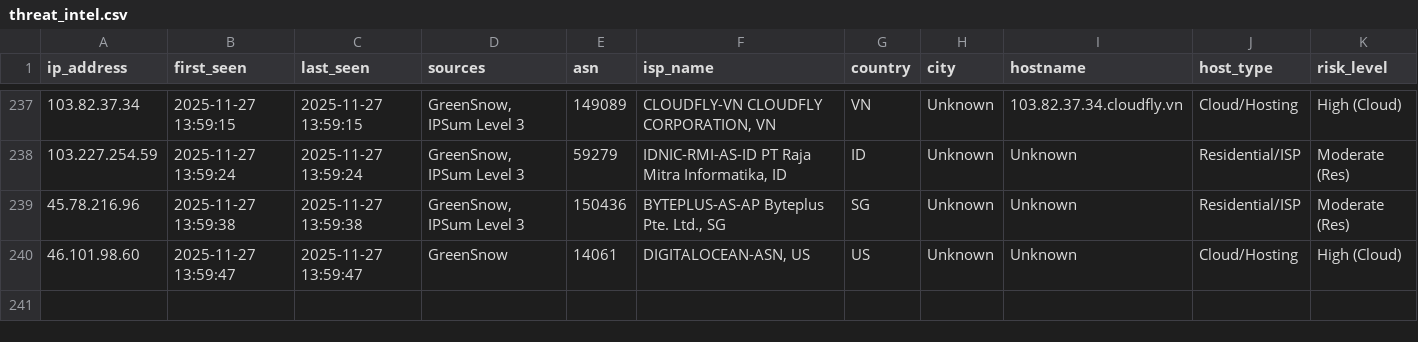
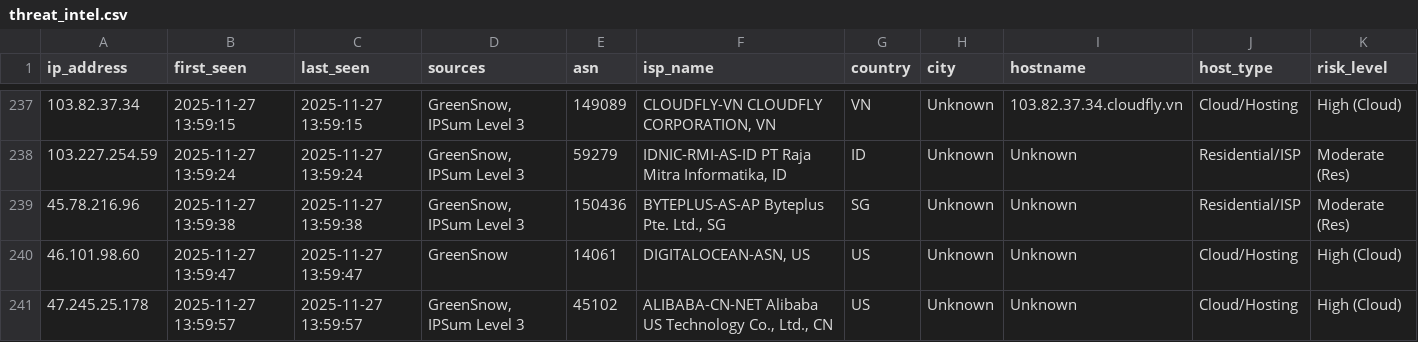
Before and after one commit to mysarun88/IP_aggregator, a CSV file: threat_intel.csv, drawn as a sheet; only a part is shown, gaps mark what is left out; rows hold the shown columns only; the diff names each change by its address in the sheet, - before the commit and + after, or states it on an @@ line.

Commit message:
Daily Threat Intel Update (CSV): 2025-11-27

```diff
--- a/threat_intel.csv
+++ b/threat_intel.csv
+row 241: 47.245.25.178 | 2025-11-27 13:59:57 | 2025-11-27 13:59:57 | GreenSnow, IPSum Level 3 | 45102 | ALIBABA-CN-NET Alibaba US Technology Co., Ltd., CN | US | Unknown | Unknown | Cloud/Hosting | High (Cloud)
```
